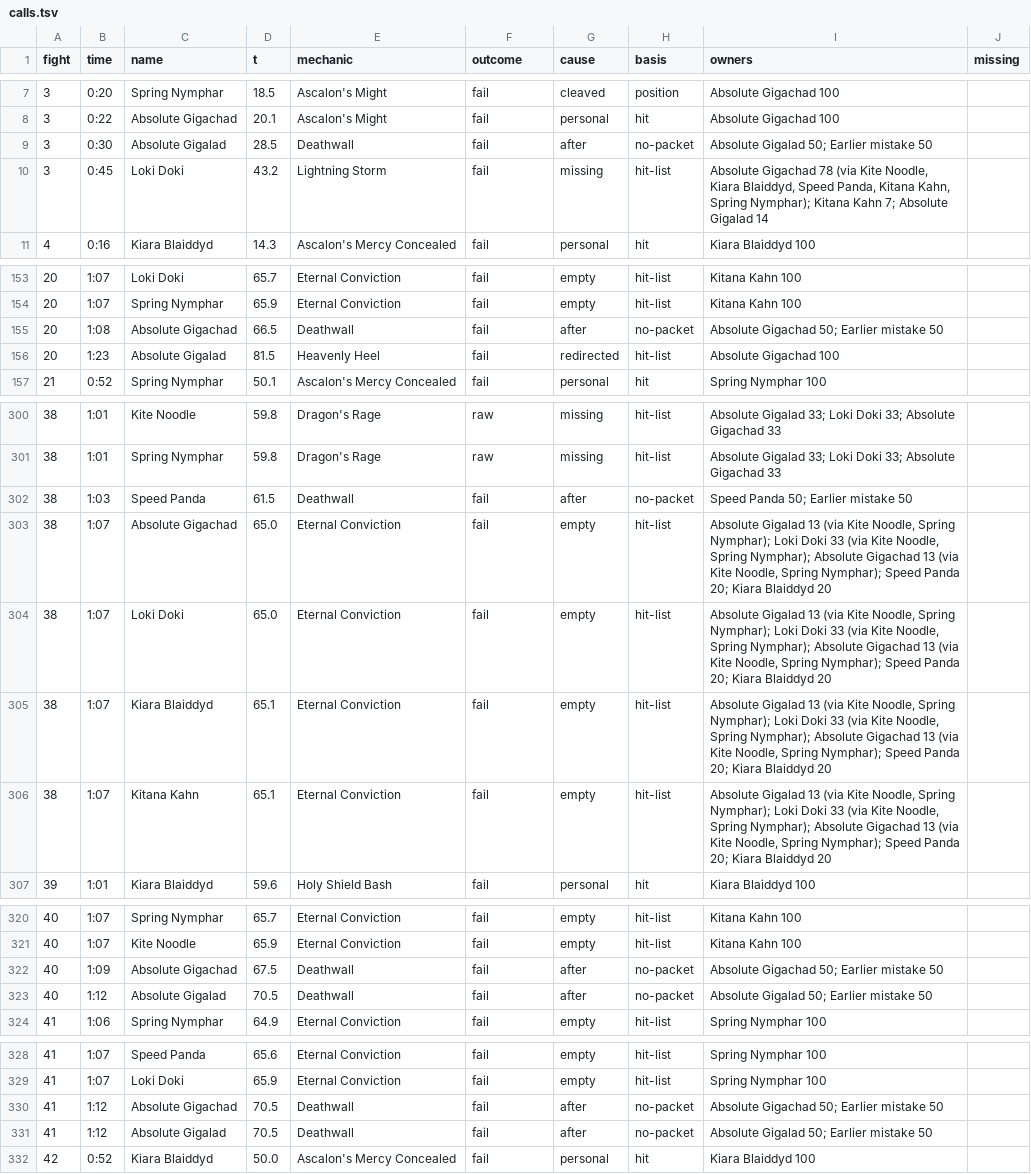
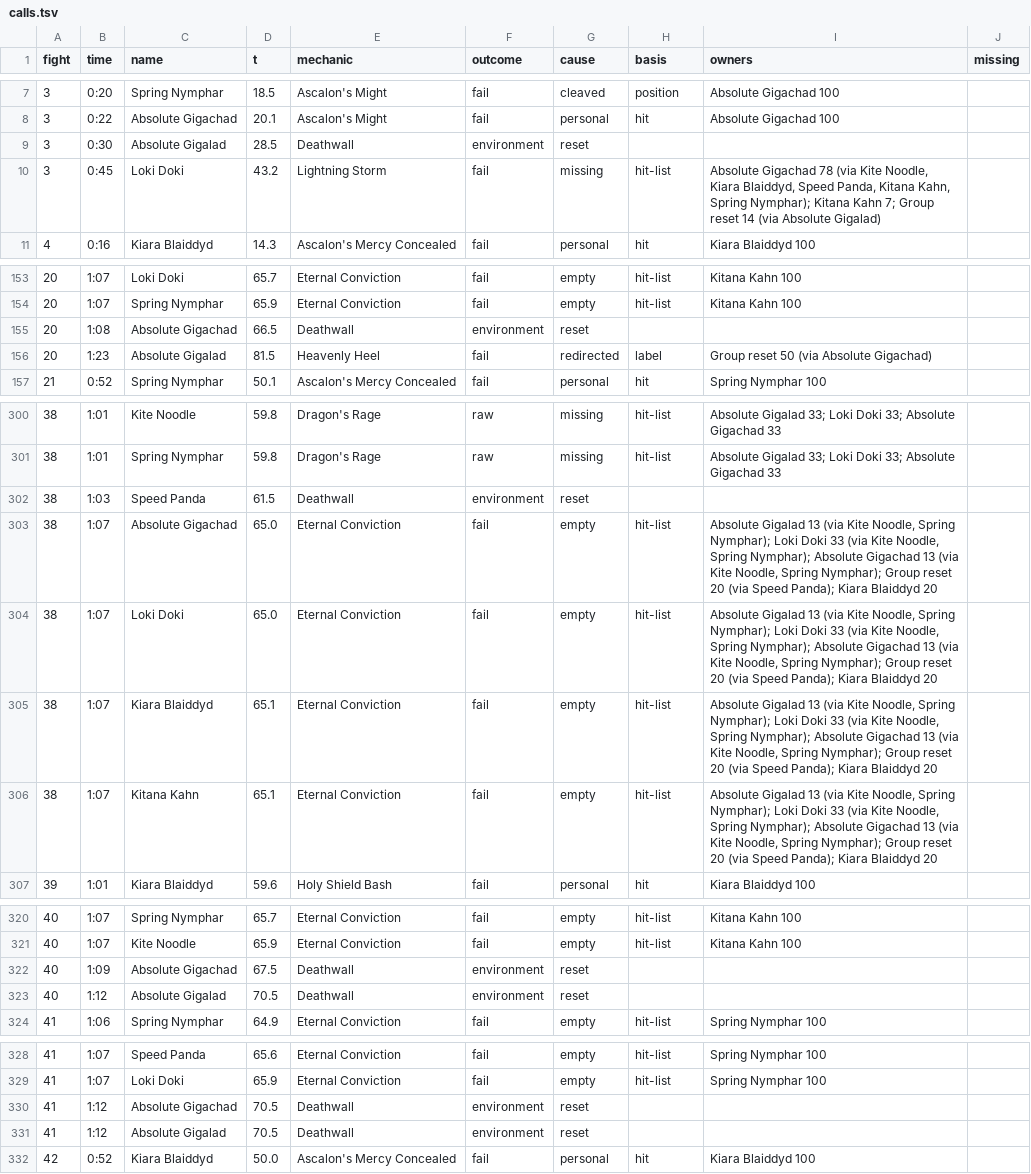
Before and after one commit to JRSoftwareSolutions/xivlogsanalyser, a TSV file: data/3wzL6x4VHTmvNkhq/calls.tsv, drawn as a sheet; only a part is shown, gaps mark what is left out; the diff covers the shown part only.

```diff
--- a/data/3wzL6x4VHTmvNkhq/calls.tsv
+++ b/data/3wzL6x4VHTmvNkhq/calls.tsv
@@ -8,4 +8,4 @@ fight	time	name	t	mechanic	outcome	cause	basis	owners	missing
 3	0:22	Absolute Gigachad	20.1	Ascalon's Might	fail	personal	hit	Absolute Gigachad 100	
-3	0:30	Absolute Gigalad	28.5	Deathwall	fail	after	no-packet	Absolute Gigalad 50; Earlier mistake 50	
-3	0:45	Loki Doki	43.2	Lightning Storm	fail	missing	hit-list	Absolute Gigachad 78 (via Kite Noodle, Kiara Blaiddyd, Speed Panda, Kitana Kahn, Spring Nymphar); Kitana Kahn 7; Absolute Gigalad 14	
+3	0:30	Absolute Gigalad	28.5	Deathwall	environment	reset			
+3	0:45	Loki Doki	43.2	Lightning Storm	fail	missing	hit-list	Absolute Gigachad 78 (via Kite Noodle, Kiara Blaiddyd, Speed Panda, Kitana Kahn, Spring Nymphar); Kitana Kahn 7; Group reset 14 (via Absolute Gigalad)	
 4	0:16	Kiara Blaiddyd	14.3	Ascalon's Mercy Concealed	fail	personal	hit	Kiara Blaiddyd 100	
@@ -154,4 +154,4 @@ fight	time	name	t	mechanic	outcome	cause	basis	owners	missing
 20	1:07	Spring Nymphar	65.9	Eternal Conviction	fail	empty	hit-list	Kitana Kahn 100	
-20	1:08	Absolute Gigachad	66.5	Deathwall	fail	after	no-packet	Absolute Gigachad 50; Earlier mistake 50	
-20	1:23	Absolute Gigalad	81.5	Heavenly Heel	fail	redirected	hit-list	Absolute Gigachad 100	
+20	1:08	Absolute Gigachad	66.5	Deathwall	environment	reset			
+20	1:23	Absolute Gigalad	81.5	Heavenly Heel	fail	redirected	label	Group reset 50 (via Absolute Gigachad)	
 21	0:52	Spring Nymphar	50.1	Ascalon's Mercy Concealed	fail	personal	hit	Spring Nymphar 100	
@@ -301,7 +301,7 @@ fight	time	name	t	mechanic	outcome	cause	basis	owners	missing
 38	1:01	Spring Nymphar	59.8	Dragon's Rage	raw	missing	hit-list	Absolute Gigalad 33; Loki Doki 33; Absolute Gigachad 33	
-38	1:03	Speed Panda	61.5	Deathwall	fail	after	no-packet	Speed Panda 50; Earlier mistake 50	
-38	1:07	Absolute Gigachad	65.0	Eternal Conviction	fail	empty	hit-list	Absolute Gigalad 13 (via Kite Noodle, Spring Nymphar); Loki Doki 33 (via Kite Noodle, Spring Nymphar); Absolute Gigachad 13 (via Kite Noodle, Spring Nymphar); Speed Panda 20; Kiara Blaiddyd 20	
-38	1:07	Loki Doki	65.0	Eternal Conviction	fail	empty	hit-list	Absolute Gigalad 13 (via Kite Noodle, Spring Nymphar); Loki Doki 33 (via Kite Noodle, Spring Nymphar); Absolute Gigachad 13 (via Kite Noodle, Spring Nymphar); Speed Panda 20; Kiara Blaiddyd 20	
-38	1:07	Kiara Blaiddyd	65.1	Eternal Conviction	fail	empty	hit-list	Absolute Gigalad 13 (via Kite Noodle, Spring Nymphar); Loki Doki 33 (via Kite Noodle, Spring Nymphar); Absolute Gigachad 13 (via Kite Noodle, Spring Nymphar); Speed Panda 20; Kiara Blaiddyd 20	
-38	1:07	Kitana Kahn	65.1	Eternal Conviction	fail	empty	hit-list	Absolute Gigalad 13 (via Kite Noodle, Spring Nymphar); Loki Doki 33 (via Kite Noodle, Spring Nymphar); Absolute Gigachad 13 (via Kite Noodle, Spring Nymphar); Speed Panda 20; Kiara Blaiddyd 20	
+38	1:03	Speed Panda	61.5	Deathwall	environment	reset			
+38	1:07	Absolute Gigachad	65.0	Eternal Conviction	fail	empty	hit-list	Absolute Gigalad 13 (via Kite Noodle, Spring Nymphar); Loki Doki 33 (via Kite Noodle, Spring Nymphar); Absolute Gigachad 13 (via Kite Noodle, Spring Nymphar); Group reset 20 (via Speed Panda); Kiara Blaiddyd 20	
+38	1:07	Loki Doki	65.0	Eternal Conviction	fail	empty	hit-list	Absolute Gigalad 13 (via Kite Noodle, Spring Nymphar); Loki Doki 33 (via Kite Noodle, Spring Nymphar); Absolute Gigachad 13 (via Kite Noodle, Spring Nymphar); Group reset 20 (via Speed Panda); Kiara Blaiddyd 20	
+38	1:07	Kiara Blaiddyd	65.1	Eternal Conviction	fail	empty	hit-list	Absolute Gigalad 13 (via Kite Noodle, Spring Nymphar); Loki Doki 33 (via Kite Noodle, Spring Nymphar); Absolute Gigachad 13 (via Kite Noodle, Spring Nymphar); Group reset 20 (via Speed Panda); Kiara Blaiddyd 20	
+38	1:07	Kitana Kahn	65.1	Eternal Conviction	fail	empty	hit-list	Absolute Gigalad 13 (via Kite Noodle, Spring Nymphar); Loki Doki 33 (via Kite Noodle, Spring Nymphar); Absolute Gigachad 13 (via Kite Noodle, Spring Nymphar); Group reset 20 (via Speed Panda); Kiara Blaiddyd 20	
 39	1:01	Kiara Blaiddyd	59.6	Holy Shield Bash	fail	personal	hit	Kiara Blaiddyd 100	
@@ -321,4 +321,4 @@ fight	time	name	t	mechanic	outcome	cause	basis	owners	missing
 40	1:07	Kite Noodle	65.9	Eternal Conviction	fail	empty	hit-list	Kitana Kahn 100	
-40	1:09	Absolute Gigachad	67.5	Deathwall	fail	after	no-packet	Absolute Gigachad 50; Earlier mistake 50	
-40	1:12	Absolute Gigalad	70.5	Deathwall	fail	after	no-packet	Absolute Gigalad 50; Earlier mistake 50	
+40	1:09	Absolute Gigachad	67.5	Deathwall	environment	reset			
+40	1:12	Absolute Gigalad	70.5	Deathwall	environment	reset			
 41	1:06	Spring Nymphar	64.9	Eternal Conviction	fail	empty	hit-list	Spring Nymphar 100	
@@ -329,4 +329,4 @@ fight	time	name	t	mechanic	outcome	cause	basis	owners	missing
 41	1:07	Loki Doki	65.9	Eternal Conviction	fail	empty	hit-list	Spring Nymphar 100	
-41	1:12	Absolute Gigachad	70.5	Deathwall	fail	after	no-packet	Absolute Gigachad 50; Earlier mistake 50	
-41	1:12	Absolute Gigalad	70.5	Deathwall	fail	after	no-packet	Absolute Gigalad 50; Earlier mistake 50	
+41	1:12	Absolute Gigachad	70.5	Deathwall	environment	reset			
+41	1:12	Absolute Gigalad	70.5	Deathwall	environment	reset			
 42	0:52	Kiara Blaiddyd	50.0	Ascalon's Mercy Concealed	fail	personal	hit	Kiara Blaiddyd 100	
```
Also changed, not shown: 147 edited cells elsewhere in this file, data/8DYNHQx4C7ytdLb9/calls.tsv, data/XVz8bCqgPw1KRh9d/calls.tsv, 32 other files.
